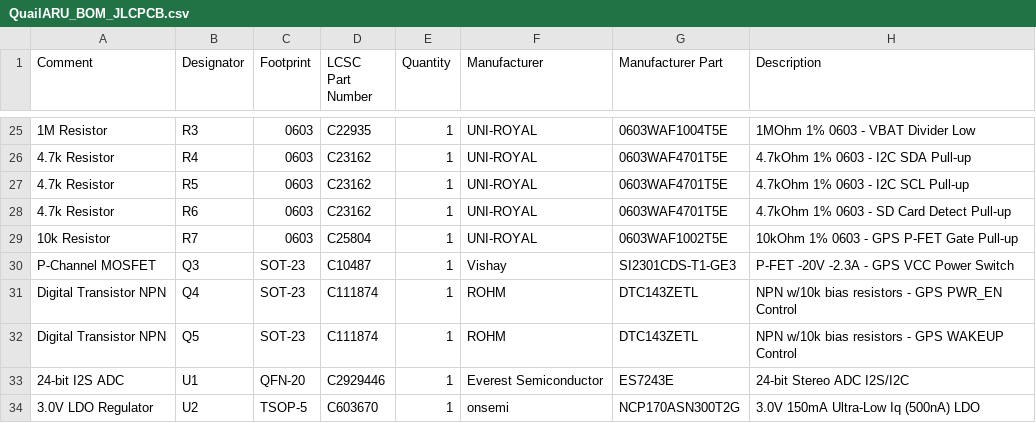
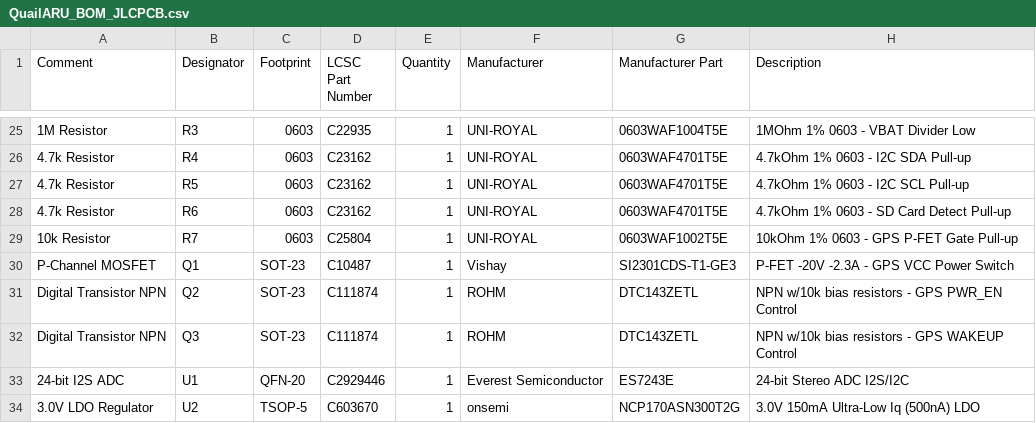
Before and after one commit to chriskinal/QuailTracker, a CSV file: hardware/easyeda/QuailARU_BOM_JLCPCB.csv, drawn as a sheet; only a part is shown, gaps mark what is left out; the diff names each change by its address in the sheet, - before the commit and + after, or states it on an @@ line.

```diff
--- a/hardware/easyeda/QuailARU_BOM_JLCPCB.csv
+++ b/hardware/easyeda/QuailARU_BOM_JLCPCB.csv
-B30 (Designator): Q3
+B30 (Designator): Q1
-B31 (Designator): Q4
+B31 (Designator): Q2
-B32 (Designator): Q5
+B32 (Designator): Q3
```
Also changed, not shown: 4 other files.
